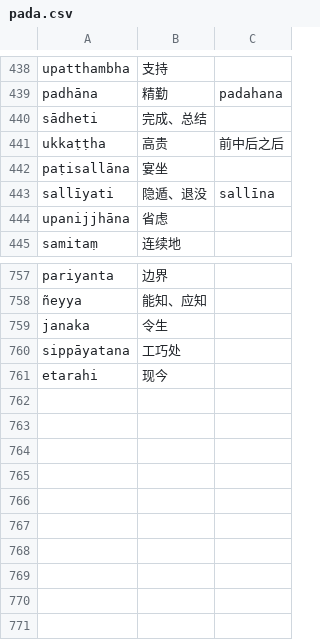
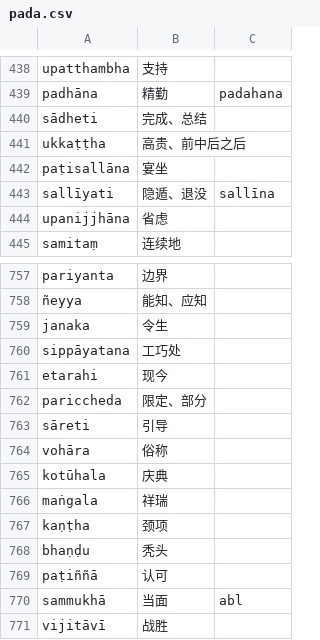
Before and after one commit to jhintr/nirutti, a CSV file: pada.csv, drawn as a sheet; only a part is shown, gaps mark what is left out.

Commit message:
update dict

```diff
--- a/pada.csv
+++ b/pada.csv
@@ -440,3 +440,3 @@ padhāna,精勤,padahana
 sādheti,完成、总结,
-ukkaṭṭha,高贵,前中后之后
+ukkaṭṭha,高贵、前中后之后,
 paṭisallāna,宴坐,
@@ -761 +761,11 @@ sippāyatana,工巧处,
 etarahi,现今,
+pariccheda,限定、部分,
+sāreti,引导,
+vohāra,俗称,
+kotūhala,庆典,
+maṅgala,祥瑞,
+kaṇṭha,颈项,
+bhaṇḍu,秃头,
+paṭiññā,认可,
+sammukhā,当面,abl
+vijitāvī,战胜,
```
